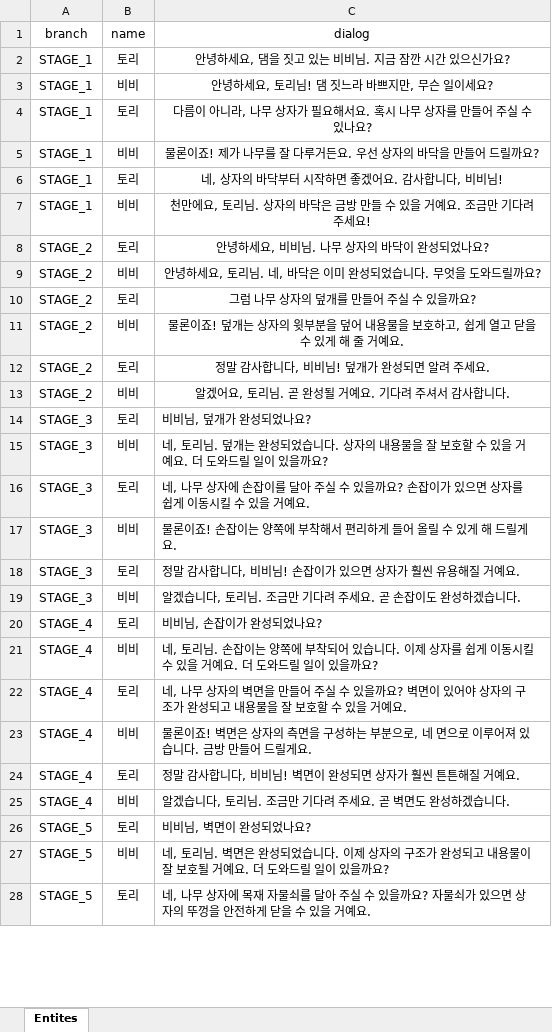
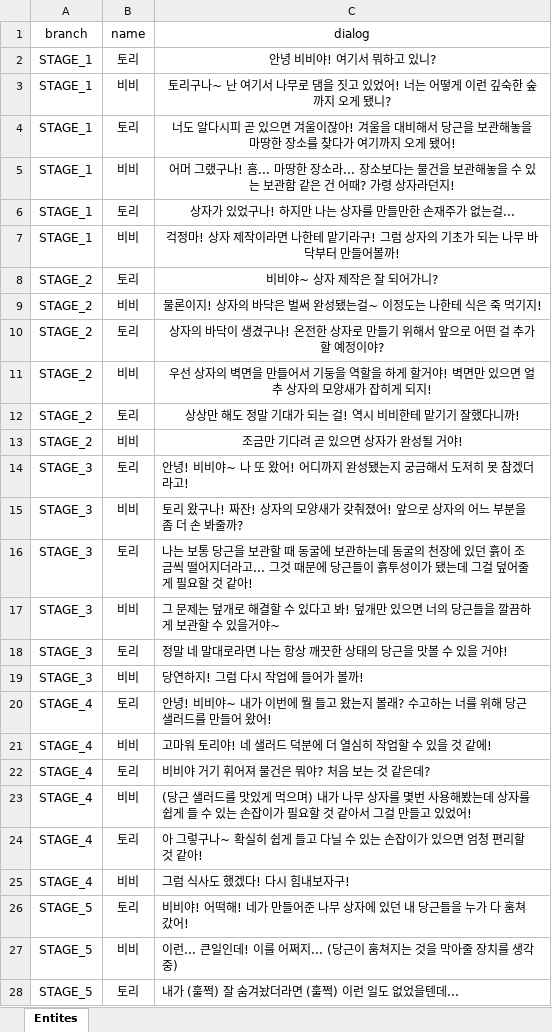
Before and after one commit to EunChong999/BeaverTheDam, an Excel workbook: Assets/Scripts/Data/DialogDB.xlsx, sheet Entites, drawn as a sheet; only a part is shown; values as stored, in another font and other column widths than the file's, no borders; the diff covers the shown part only; the diff names each change by its address in the sheet, - before the commit and + after, or states it on an @@ line.

```diff
--- a/Assets/Scripts/Data/DialogDB.xlsx (sheet Entites)
+++ b/Assets/Scripts/Data/DialogDB.xlsx (sheet Entites)
-C2 (dialog): 안녕하세요, 댐을 짓고 있는 비비님. 지금 잠깐 시간 있으신가요?
+C2 (dialog): 안녕 비비야! 여기서 뭐하고 있니?
-C3 (dialog): 안녕하세요, 토리님! 댐 짓느라 바쁘지만, 무슨 일이세요?
+C3 (dialog): 토리구나~ 난 여기서 나무로 댐을 짓고 있었어! 너는 어떻게 이런 깊숙한 숲까지 오게 됐니?
-C4 (dialog): 다름이 아니라, 나무 상자가 필요해서요. 혹시 나무 상자를 만들어 주실 수 있나요?
+C4 (dialog): 너도 알다시피 곧 있으면 겨울이잖아! 겨울을 대비해서 당근을 보관해놓을 마땅한 장소를 찾다가 여기까지 오게 됐어!
-C5 (dialog): 물론이죠! 제가 나무를 잘 다루거든요. 우선 상자의 바닥을 만들어 드릴까요?
+C5 (dialog): 어머 그랬구나! 흠... 마땅한 장소라... 장소보다는 물건을 보관해놓을 수 있는 보관함 같은 건 어때? 가령 상자라던지!
-C6 (dialog): 네, 상자의 바닥부터 시작하면 좋겠어요. 감사합니다, 비비님!
+C6 (dialog): 상자가 있었구나! 하지만 나는 상자를 만들만한 손재주가 없는걸...
-C7 (dialog): 천만에요, 토리님. 상자의 바닥은 금방 만들 수 있을 거예요. 조금만 기다려 주세요!
+C7 (dialog): 걱정마! 상자 제작이라면 나한테 맡기라구! 그럼 상자의 기초가 되는 나무 바닥부터 만들어볼까!
-C8 (dialog): 안녕하세요, 비비님. 나무 상자의 바닥이 완성되었나요?
+C8 (dialog): 비비야~ 상자 제작은 잘 되어가니?
-C9 (dialog): 안녕하세요, 토리님. 네, 바닥은 이미 완성되었습니다. 무엇을 도와드릴까요?
+C9 (dialog): 물론이지! 상자의 바닥은 벌써 완성됐는걸~ 이정도는 나한테 식은 죽 먹기지!
-C10 (dialog): 그럼 나무 상자의 덮개를 만들어 주실 수 있을까요?
+C10 (dialog): 상자의 바닥이 생겼구나! 온전한 상자로 만들기 위해서 앞으로 어떤 걸 추가할 예정이야?
-C11 (dialog): 물론이죠! 덮개는 상자의 윗부분을 덮어 내용물을 보호하고, 쉽게 열고 닫을 수 있게 해 줄 거예요.
+C11 (dialog): 우선 상자의 벽면을 만들어서 기둥을 역할을 하게 할거야! 벽면만 있으면 얼추 상자의 모양새가 잡히게 되지!
-C12 (dialog): 정말 감사합니다, 비비님! 덮개가 완성되면 알려 주세요.
+C12 (dialog): 상상만 해도 정말 기대가 되는 걸! 역시 비비한테 맡기기 잘했다니까!
-C13 (dialog): 알겠어요, 토리님. 곧 완성될 거예요. 기다려 주셔서 감사합니다.
+C13 (dialog): 조금만 기다려 곧 있으면 상자가 완성될 거야!
-C14 (dialog): 비비님, 덮개가 완성되었나요?
+C14 (dialog): 안녕! 비비야~ 나 또 왔어! 어디까지 완성됐는지 궁금해서 도저히 못 참겠더라고!
-C15 (dialog): 네, 토리님. 덮개는 완성되었습니다. 상자의 내용물을 잘 보호할 수 있을 거예요. 더 도와드릴 일이 있을까요?
+C15 (dialog): 토리 왔구나! 짜잔! 상자의 모양새가 갖춰졌어! 앞으로 상자의 어느 부분을 좀 더 손 봐줄까?
-C16 (dialog): 네, 나무 상자에 손잡이를 달아 주실 수 있을까요? 손잡이가 있으면 상자를 쉽게 이동시킬 수 있을 거예요.
+C16 (dialog): 나는 보통 당근을 보관할 때 동굴에 보관하는데 동굴의 천장에 있던 흙이 조금씩 떨어지더라고... 그것 때문에 당근들이 흙투성이가 됐는데 그걸 덮어줄 게 필요할 것 같아!
-C17 (dialog): 물론이죠! 손잡이는 양쪽에 부착해서 편리하게 들어 올릴 수 있게 해 드릴게요.
+C17 (dialog): 그 문제는 덮개로 해결할 수 있다고 봐! 덮개만 있으면 너의 당근들을 깔끔하게 보관할 수 있을거야~
-C18 (dialog): 정말 감사합니다, 비비님! 손잡이가 있으면 상자가 훨씬 유용해질 거예요.
+C18 (dialog): 정말 네 말대로라면 나는 항상 깨끗한 상태의 당근을 맛볼 수 있을 거야!
-C19 (dialog): 알겠습니다, 토리님. 조금만 기다려 주세요. 곧 손잡이도 완성하겠습니다.
+C19 (dialog): 당연하지! 그럼 다시 작업에 들어가 볼까!
-C20 (dialog): 비비님, 손잡이가 완성되었나요?
+C20 (dialog): 안녕! 비비야~ 내가 이번에 뭘 들고 왔는지 볼래? 수고하는 너를 위해 당근 샐러드를 만들어 왔어!
-C21 (dialog): 네, 토리님. 손잡이는 양쪽에 부착되어 있습니다. 이제 상자를 쉽게 이동시킬 수 있을 거예요. 더 도와드릴 일이 있을까요?
+C21 (dialog): 고마워 토리야! 네 샐러드 덕분에 더 열심히 작업할 수 있을 것 같에!
-C22 (dialog): 네, 나무 상자의 벽면을 만들어 주실 수 있을까요? 벽면이 있어야 상자의 구조가 완성되고 내용물을 잘 보호할 수 있을 거예요.
+C22 (dialog): 비비야 거기 휘어져 물건은 뭐야? 처음 보는 것 같은데?
-C23 (dialog): 물론이죠! 벽면은 상자의 측면을 구성하는 부분으로, 네 면으로 이루어져 있습니다. 금방 만들어 드릴게요.
+C23 (dialog): (당근 샐러드를 맛있게 먹으며) 내가 나무 상자를 몇번 사용해봤는데 상자를 쉽게 들 수 있는 손잡이가 필요할 것 같아서 그걸 만들고 있었어!
-C24 (dialog): 정말 감사합니다, 비비님! 벽면이 완성되면 상자가 훨씬 튼튼해질 거예요.
+C24 (dialog): 아 그렇구나~ 확실히 쉽게 들고 다닐 수 있는 손잡이가 있으면 엄청 편리할 것 같아!
-C25 (dialog): 알겠습니다, 토리님. 조금만 기다려 주세요. 곧 벽면도 완성하겠습니다.
+C25 (dialog): 그럼 식사도 했겠다! 다시 힘내보자구!
-C26 (dialog): 비비님, 벽면이 완성되었나요?
+C26 (dialog): 비비야! 어떡해! 네가 만들어준 나무 상자에 있던 내 당근들을 누가 다 훔쳐갔어!
-C27 (dialog): 네, 토리님. 벽면은 완성되었습니다. 이제 상자의 구조가 완성되고 내용물이 잘 보호될 거예요. 더 도와드릴 일이 있을까요?
+C27 (dialog): 이런... 큰일인데! 이를 어쩌지... (당근이 훔쳐지는 것을 막아줄 장치를 생각중)
-C28 (dialog): 네, 나무 상자에 목재 자물쇠를 달아 주실 수 있을까요? 자물쇠가 있으면 상자의 뚜껑을 안전하게 닫을 수 있을 거예요.
+C28 (dialog): 내가 (훌쩍) 잘 숨겨놨더라면 (훌쩍) 이런 일도 없었을텐데...
```
Also changed, not shown: 64 edited cells elsewhere in this sheet, Assets/Scripts/Data/StageDB.xlsx, 7 other files.
